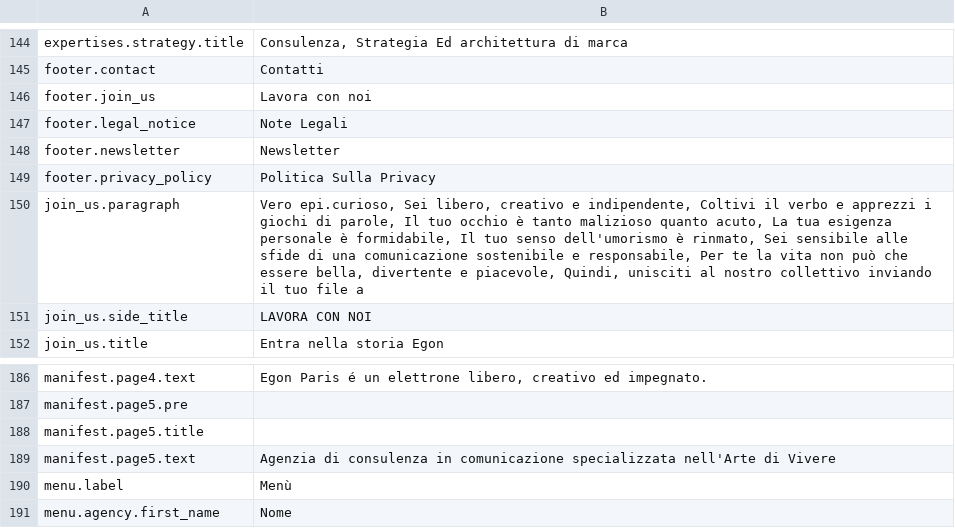
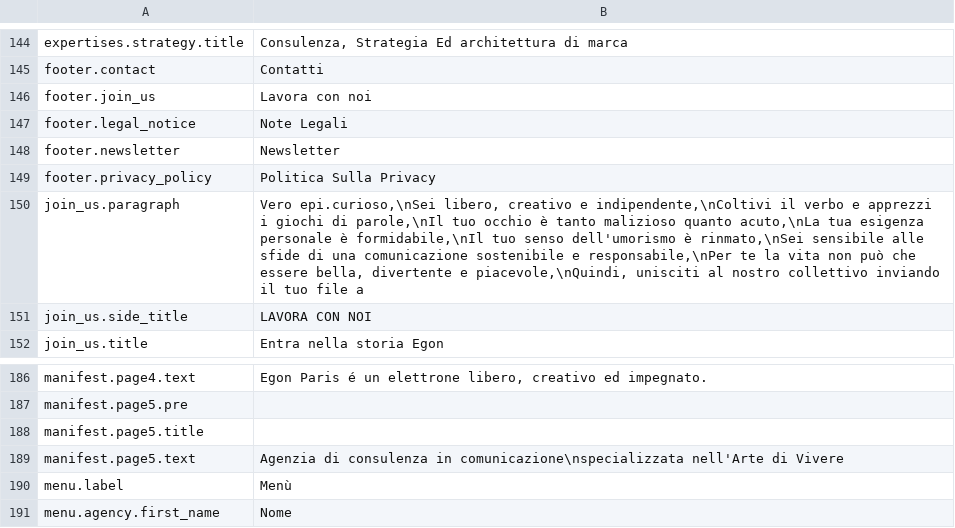
Before and after one commit to Robloche/egon, a CSV file: locales-sources/core-it.csv, drawn as a sheet; only a part is shown, gaps mark what is left out.

```diff
--- a/locales-sources/core-it.csv
+++ b/locales-sources/core-it.csv
@@ -149,3 +149,3 @@ footer.newsletter;Newsletter
 footer.privacy_policy;Politica Sulla Privacy
-join_us.paragraph;Vero epi.curioso, Sei libero, creativo e indipendente, Coltivi il verbo e apprezzi i giochi di parole, Il tuo occhio è tanto malizioso quanto acuto, La tua esigenza personale è formidabile, Il tuo senso dell'umorismo è rinmato, Sei sensibile alle sfide di una comunicazione sostenibile e responsabile, Per te la vita non può che essere bella, divertente e piacevole, Quindi, unisciti al nostro collettivo inviando il tuo file a
+join_us.paragraph;Vero epi.curioso,\nSei libero, creativo e indipendente,\nColtivi il verbo e apprezzi i giochi di parole,\nIl tuo occhio è tanto malizioso quanto acuto,\nLa tua esigenza personale è formidabile,\nIl tuo senso dell'umorismo è rinmato,\nSei sensibile alle sfide di una comunicazione sostenibile e responsabile,\nPer te la vita non può che essere bella, divertente e piacevole,\nQuindi, unisciti al nostro collettivo inviando il tuo file a
 join_us.side_title;LAVORA CON NOI
@@ -188,3 +188,3 @@ manifest.page5.pre;
 manifest.page5.title;
-manifest.page5.text;Agenzia di consulenza in comunicazione specializzata nell'Arte di Vivere
+manifest.page5.text;Agenzia di consulenza in comunicazione\nspecializzata nell'Arte di Vivere
 menu.label;Menù
```
Also changed, not shown: locales-sources/core-en.csv, locales-sources/core-fr.csv, 2 other files.
